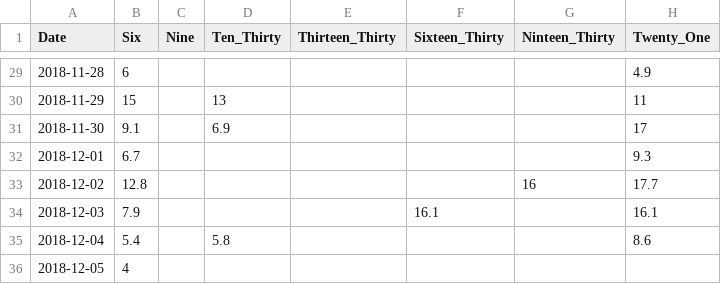
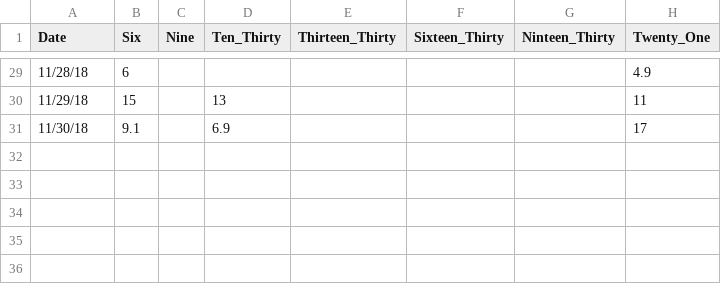
Before and after one commit to j3ffyang/ai, a CSV file: scripts/idx/20181128_idx.csv, drawn as a sheet; only a part is shown, gaps mark what is left out; the diff covers the shown part only.

```diff
--- a/scripts/idx/20181128_idx.csv
+++ b/scripts/idx/20181128_idx.csv
@@ -29,8 +29,3 @@ Date,Six,Nine,Ten_Thirty,Thirteen_Thirty,Sixteen_Thirty,Ninteen_Thirty,Twenty_On
-2018-11-28,6,,,,,,4.9
-2018-11-29,15,,13,,,,11
-2018-11-30,9.1,,6.9,,,,17
-2018-12-01,6.7,,,,,,9.3
-2018-12-02,12.8,,,,,16,17.7
-2018-12-03,7.9,,,,16.1,,16.1
-2018-12-04,5.4,,5.8,,,,8.6
-2018-12-05,4,,,,,,
+11/28/18,6,,,,,,4.9
+11/29/18,15,,13,,,,11
+11/30/18,9.1,,6.9,,,,17
```
Also changed, not shown: 27 edited cells elsewhere in this file, 4 other files.
